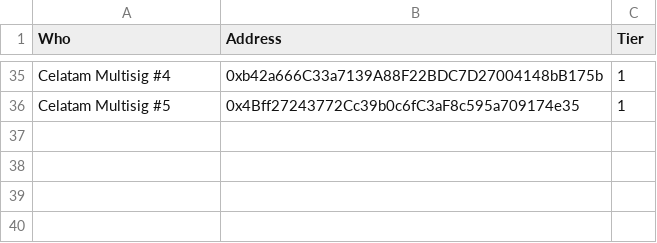
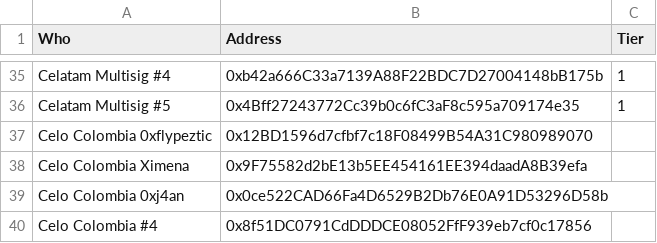
Before and after one commit to Superchaineco/prosperity-passport-backend, a CSV file: src/data/celoRegionalLead.csv, drawn as a sheet; only a part is shown, gaps mark what is left out.

```diff
--- a/src/data/celoRegionalLead.csv
+++ b/src/data/celoRegionalLead.csv
@@ -36 +36,5 @@ Celatam Multisig #4,0xb42a666C33a7139A88F22BDC7D27004148bB175b,1
 Celatam Multisig #5,0x4Bff27243772Cc39b0c6fC3aF8c595a709174e35,1
+Celo Colombia 0xflypeztic ,0x12BD1596d7cfbf7c18F08499B54A31C980989070,
+Celo Colombia Ximena,0x9F75582d2bE13b5EE454161EE394daadA8B39efa,
+Celo Colombia 0xj4an,0x0ce522CAD66Fa4D6529B2Db76E0A91D53296D58b,
+Celo Colombia #4,0x8f51DC0791CdDDDCE08052FfF939eb7cf0c17856,
```
Also changed, not shown: 3 other files.
